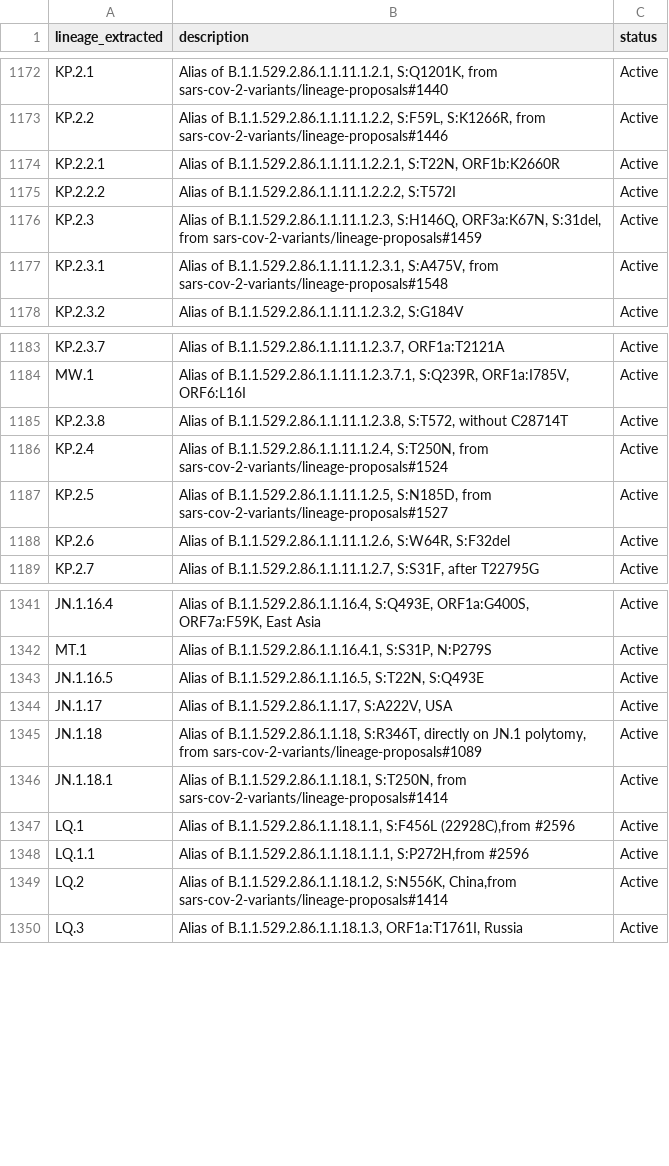
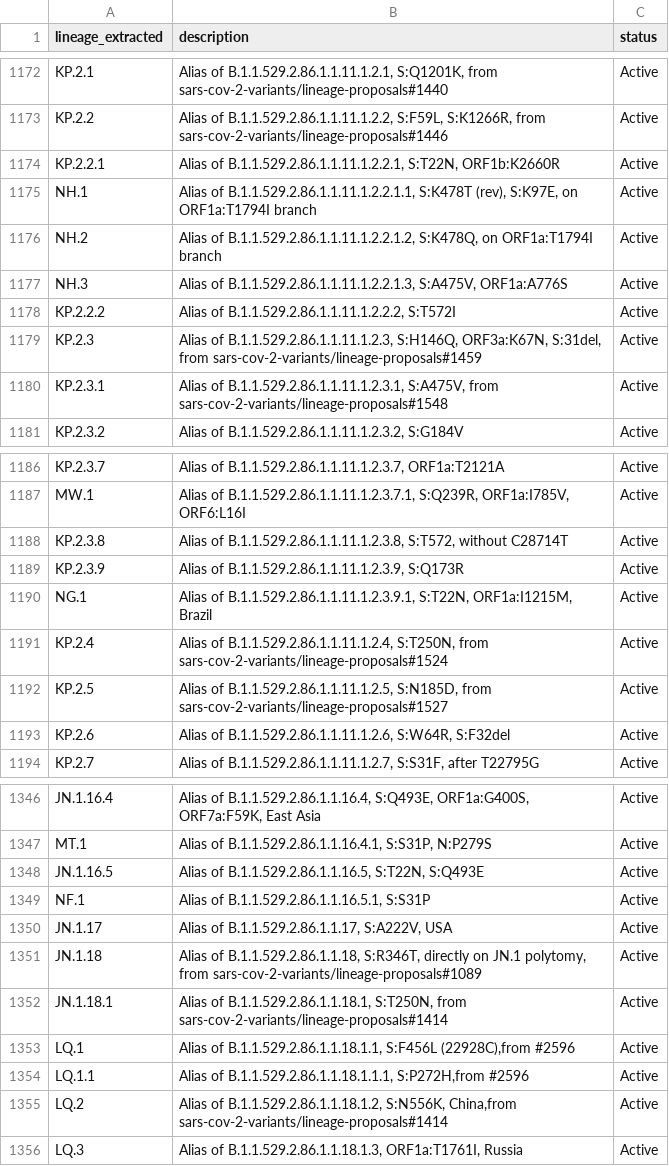
Before and after one commit to NW-PaGe/lineage_classifications, a CSV file: data/lineages.csv, drawn as a sheet; only a part is shown, gaps mark what is left out; the diff names each change by its address in the sheet, - before the commit and + after, or states it on an @@ line.

```diff
--- a/data/lineages.csv
+++ b/data/lineages.csv
+row 1175: NH.1 | Alias of B.1.1.529.2.86.1.1.11.1.2.2.1.1, S:K478T (rev), S:K97E, on ORF1a:T1794I branch | Active
+row 1176: NH.2 | Alias of B.1.1.529.2.86.1.1.11.1.2.2.1.2, S:K478Q, on ORF1a:T1794I branch | Active
+row 1177: NH.3 | Alias of B.1.1.529.2.86.1.1.11.1.2.2.1.3, S:A475V, ORF1a:A776S | Active
+row 1189: KP.2.3.9 | Alias of B.1.1.529.2.86.1.1.11.1.2.3.9, S:Q173R | Active
+row 1190: NG.1 | Alias of B.1.1.529.2.86.1.1.11.1.2.3.9.1, S:T22N, ORF1a:I1215M, Brazil | Active
+row 1349: NF.1 | Alias of B.1.1.529.2.86.1.1.16.5.1, S:S31P | Active
```
